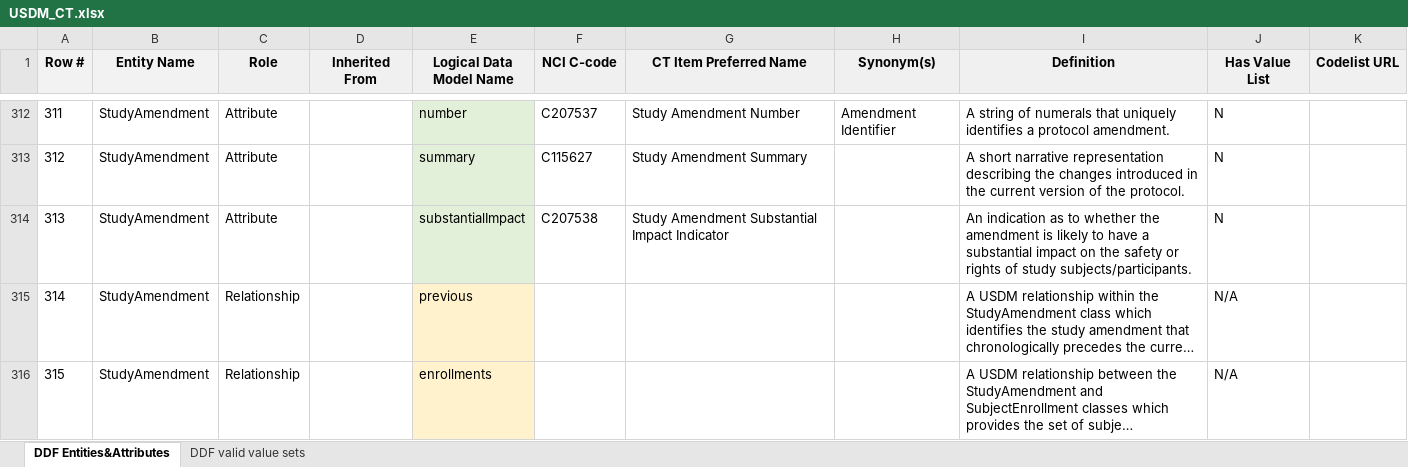
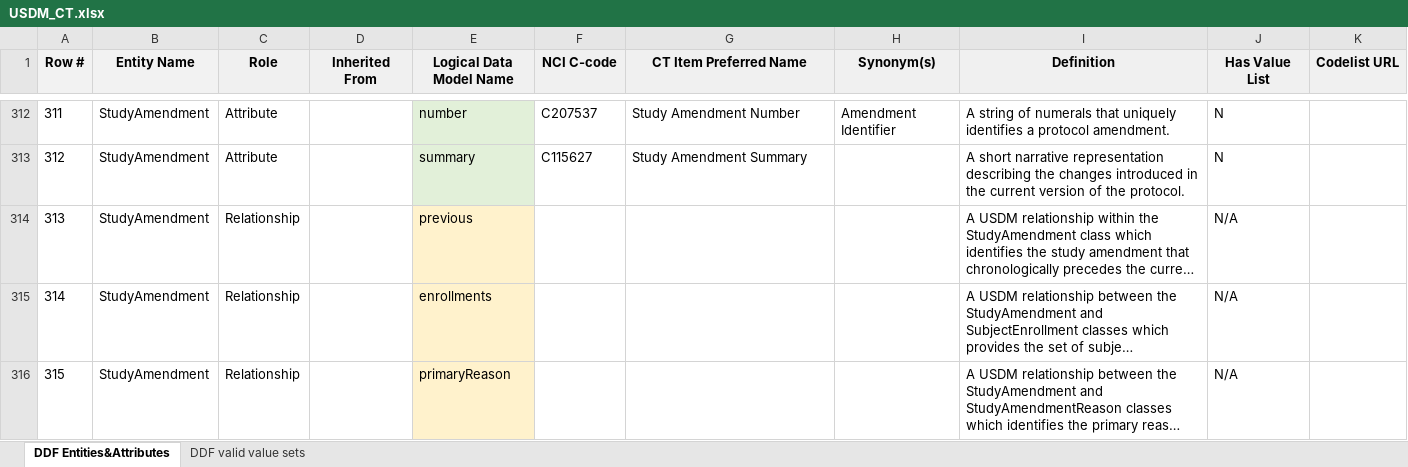
Before and after one commit to cdisc-org/DDF-RA, an Excel workbook: Deliverables/CT/USDM_CT.xlsx, sheet DDF Entities&Attributes, drawn as a sheet; only a part is shown, gaps mark what is left out; the shorter side is filled out with more unchanged rows; long unchanged cells end in …; values as stored, in another font and other column widths than the file's, no borders; charts and pictures and conditional formats not drawn; removed rows and columns are numbered as before the commit, all else as after; the diff covers the shown part only; the diff names each change by its address in the sheet, - before the commit and + after, or states it on an @@ line.

Commit message:
fixes from Richard

```diff
--- a/Deliverables/CT/USDM_CT.xlsx (sheet DDF Entities&Attributes)
+++ b/Deliverables/CT/USDM_CT.xlsx (sheet DDF Entities&Attributes)
-row 314: 313 | StudyAmendment | Attribute |  | substantialImpact | C207538 | Study Amendment Substantial Impact Indicator |  | An indication as to whether the amendment is likely to have a substantial impact on the safety or rights of study subjects/participants. | N
@@ column A (Row #) renumbered between rows 314 and 344 @@
```
Also changed, not shown: 1 added row and 2 edited cells elsewhere in this sheet, charts or pictures.
